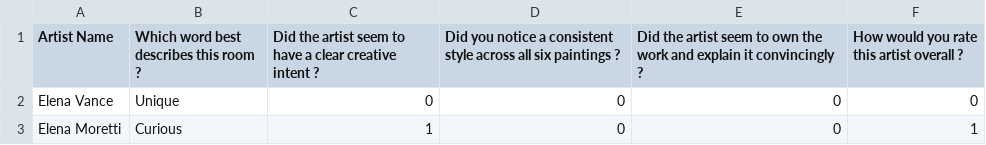
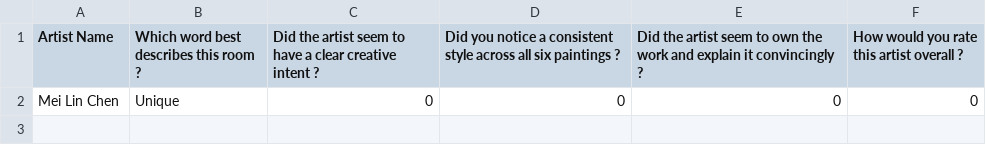
Before and after one commit to ThibaultClodion/A-Infinite-Museum, a CSV file: Assets/Data/Surveys/SurveyData.csv, drawn as a sheet.

```diff
--- a/Assets/Data/Surveys/SurveyData.csv
+++ b/Assets/Data/Surveys/SurveyData.csv
@@ -1,3 +1,2 @@
 Artist Name, Which word best describes this room ?,Did the artist seem to have a clear creative intent ?,Did you notice a consistent style across all six paintings ?,Did the artist seem to own the work and explain it convincingly ?,How would you rate this artist overall ?
-Elena Vance,Unique,0,0,0,0
-Elena Moretti,Curious,1,0,0,1
+Mei Lin Chen,Unique,0,0,0,0
```
Also changed, not shown: 10 other files.
